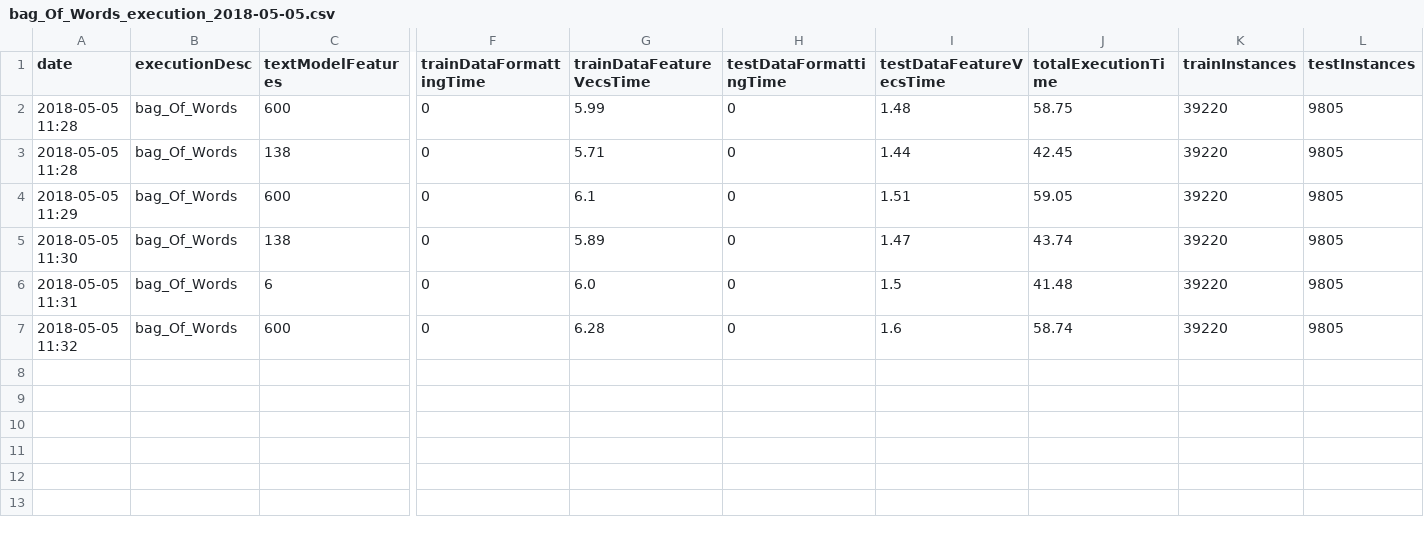
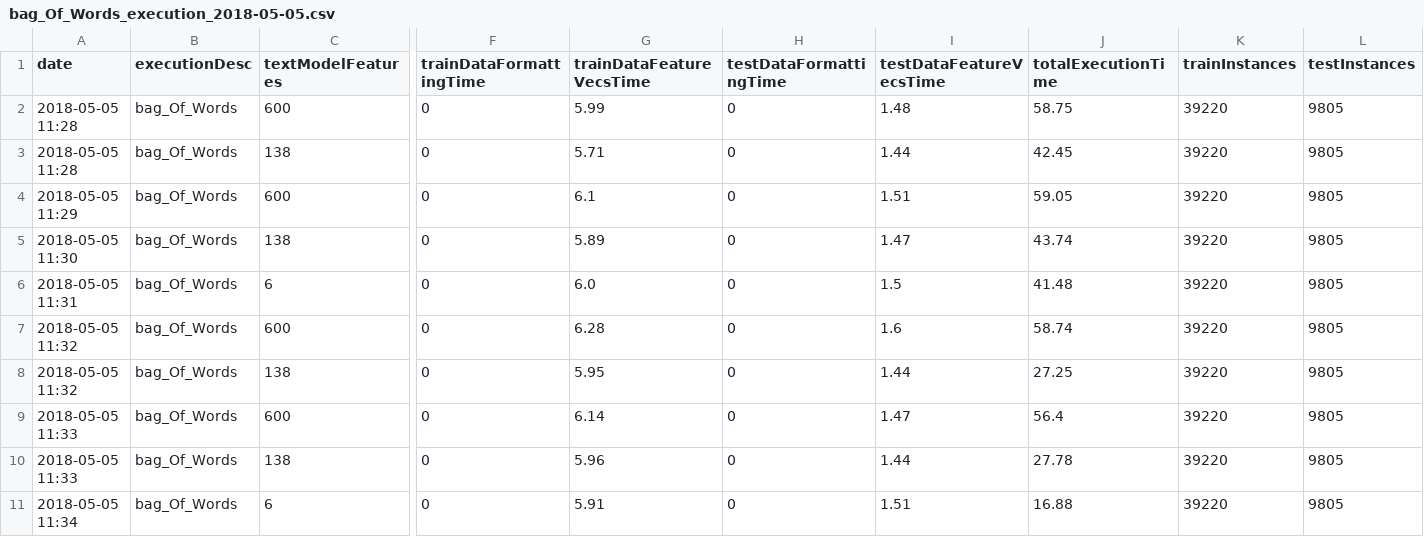
Before and after one commit to ailopera/tensor_project, a CSV file: data/executionStats/bag_Of_Words_execution_2018-05-05.csv, drawn as a sheet; only a part is shown, gaps mark what is left out; rows hold the shown columns only; the diff names each change by its address in the sheet, - before the commit and + after, or states it on an @@ line.

```diff
--- a/data/executionStats/bag_Of_Words_execution_2018-05-05.csv
+++ b/data/executionStats/bag_Of_Words_execution_2018-05-05.csv
+row 8: 2018-05-05 11:32 | bag_Of_Words | 138 | 0 | 5.95 | 0 | 1.44 | 27.25 | 39220 | 9805
+row 9: 2018-05-05 11:33 | bag_Of_Words | 600 | 0 | 6.14 | 0 | 1.47 | 56.4 | 39220 | 9805
+row 10: 2018-05-05 11:33 | bag_Of_Words | 138 | 0 | 5.96 | 0 | 1.44 | 27.78 | 39220 | 9805
+row 11: 2018-05-05 11:34 | bag_Of_Words | 6 | 0 | 5.91 | 0 | 1.51 | 16.88 | 39220 | 9805
```
Also changed, not shown: 6 other files.
